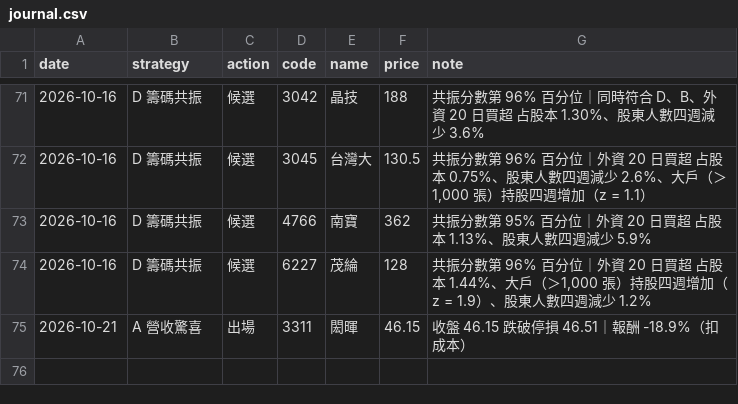
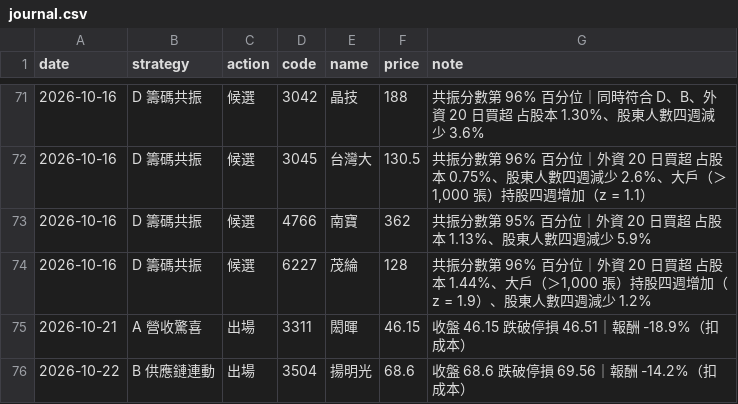
Before and after one commit to metallicatw/tw-six-metrics, a CSV file: data/aipick/journal.csv, drawn as a sheet; only a part is shown, gaps mark what is left out.

```diff
--- a/data/aipick/journal.csv
+++ b/data/aipick/journal.csv
@@ -75 +75,2 @@ date,strategy,action,code,name,price,note
 2026-10-21,A 營收驚喜,出場,3311,閎暉,46.15,收盤 46.15 跌破停損 46.51｜報酬 -18.9%（扣成本）
+2026-10-22,B 供應鏈連動,出場,3504,揚明光,68.6,收盤 68.6 跌破停損 69.56｜報酬 -14.2%（扣成本）
```
Also changed, not shown: data/aipick/talks/index.csv, data/chipflow/journal.csv, 21 other files.
